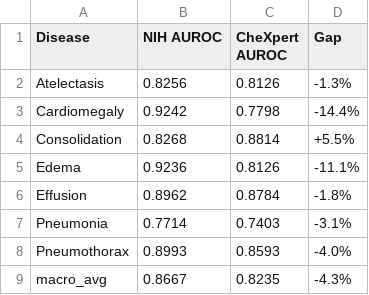
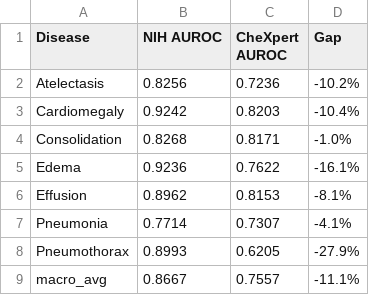
Before and after one commit to yeongwonshin/CXR-CAD-AI-Agent, a CSV file: checkpoints/efficientnet/domain_shift.csv, drawn as a sheet.

```diff
--- a/checkpoints/efficientnet/domain_shift.csv
+++ b/checkpoints/efficientnet/domain_shift.csv
@@ -1,9 +1,9 @@
 Disease,NIH AUROC,CheXpert AUROC,Gap
-Atelectasis,0.8256,0.8126,-1.3%
-Cardiomegaly,0.9242,0.7798,-14.4%
-Consolidation,0.8268,0.8814,+5.5%
-Edema,0.9236,0.8126,-11.1%
-Effusion,0.8962,0.8784,-1.8%
-Pneumonia,0.7714,0.7403,-3.1%
-Pneumothorax,0.8993,0.8593,-4.0%
-macro_avg,0.8667,0.8235,-4.3%
+Atelectasis,0.8256,0.7236,-10.2%
+Cardiomegaly,0.9242,0.8203,-10.4%
+Consolidation,0.8268,0.8171,-1.0%
+Edema,0.9236,0.7622,-16.1%
+Effusion,0.8962,0.8153,-8.1%
+Pneumonia,0.7714,0.7307,-4.1%
+Pneumothorax,0.8993,0.6205,-27.9%
+macro_avg,0.8667,0.7557,-11.1%
```
Also changed, not shown: checkpoints/densenet/domain_shift.csv, checkpoints/vit/domain_shift.csv, 41 other files.
